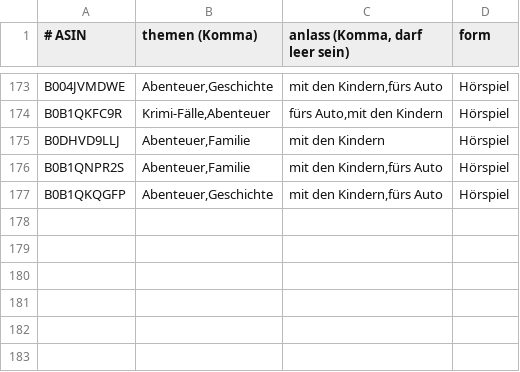
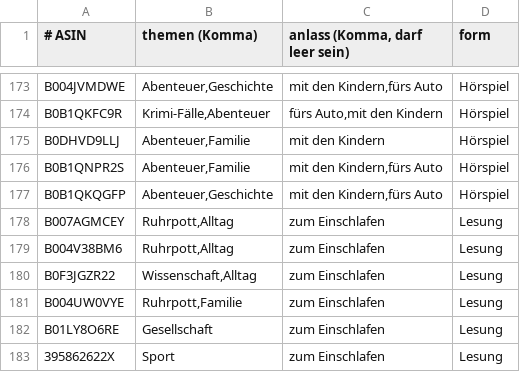
Before and after one commit to CrypBase09/audible-dashboard, a TSV file: data/schlagworte.tsv, drawn as a sheet; only a part is shown, gaps mark what is left out.

Commit message:
data: Auffrisch-Lauf 2026-09-07

```diff
--- a/data/schlagworte.tsv
+++ b/data/schlagworte.tsv
@@ -177 +177,7 @@ B0B1QNPR2S	Abenteuer,Familie	mit den Kindern,fürs Auto	Hörspiel
 B0B1QKQGFP	Abenteuer,Geschichte	mit den Kindern,fürs Auto	Hörspiel
+B007AGMCEY	Ruhrpott,Alltag	zum Einschlafen	Lesung
+B004V38BM6	Ruhrpott,Alltag	zum Einschlafen	Lesung
+B0F3JGZR22	Wissenschaft,Alltag	zum Einschlafen	Lesung
+B004UW0VYE	Ruhrpott,Familie	zum Einschlafen	Lesung
+B01LY8O6RE	Gesellschaft	zum Einschlafen	Lesung
+395862622X	Sport	zum Einschlafen	Lesung
```
Also changed, not shown: 9 other files.
